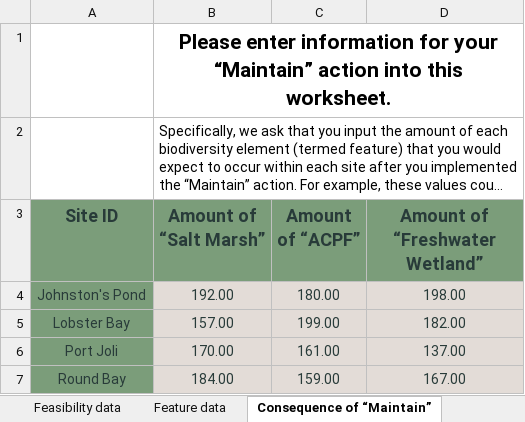
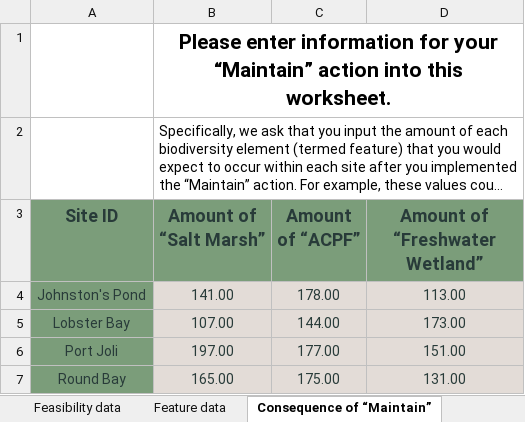
Before and after one commit to NCC-CNC/whattodo, an Excel workbook: inst/extdata/projects/simulated-data/simulated-data.xlsx, sheet Consequence of “Maintain”, drawn as a sheet; long unchanged cells end in …; values as stored, in another font and other column widths than the file's, no borders; table styles not drawn; the diff names each change by its address in the sheet, - before the commit and + after, or states it on an @@ line.

```diff
--- a/inst/extdata/projects/simulated-data/simulated-data.xlsx (sheet Consequence of “Maintain”)
+++ b/inst/extdata/projects/simulated-data/simulated-data.xlsx (sheet Consequence of “Maintain”)
-B4 (Amount of “Salt Marsh”): 192.00
+B4 (Amount of “Salt Marsh”): 141.00
-C4 (Amount of “ACPF”): 180.00
+C4 (Amount of “ACPF”): 178.00
-D4 (Amount of “Freshwater Wetland”): 198.00
+D4 (Amount of “Freshwater Wetland”): 113.00
-B5 (Amount of “Salt Marsh”): 157.00
+B5 (Amount of “Salt Marsh”): 107.00
-C5 (Amount of “ACPF”): 199.00
+C5 (Amount of “ACPF”): 144.00
-D5 (Amount of “Freshwater Wetland”): 182.00
+D5 (Amount of “Freshwater Wetland”): 173.00
-B6 (Amount of “Salt Marsh”): 170.00
+B6 (Amount of “Salt Marsh”): 197.00
-C6 (Amount of “ACPF”): 161.00
+C6 (Amount of “ACPF”): 177.00
-D6 (Amount of “Freshwater Wetland”): 137.00
+D6 (Amount of “Freshwater Wetland”): 151.00
-B7 (Amount of “Salt Marsh”): 184.00
+B7 (Amount of “Salt Marsh”): 165.00
-C7 (Amount of “ACPF”): 159.00
+C7 (Amount of “ACPF”): 175.00
-D7 (Amount of “Freshwater Wetland”): 167.00
+D7 (Amount of “Freshwater Wetland”): 131.00
```
Also changed, not shown: sheet Site data, sheet Consequence of “Signage”, sheet Consequence of “Restore”, sheet Feature data, 10 other files.
